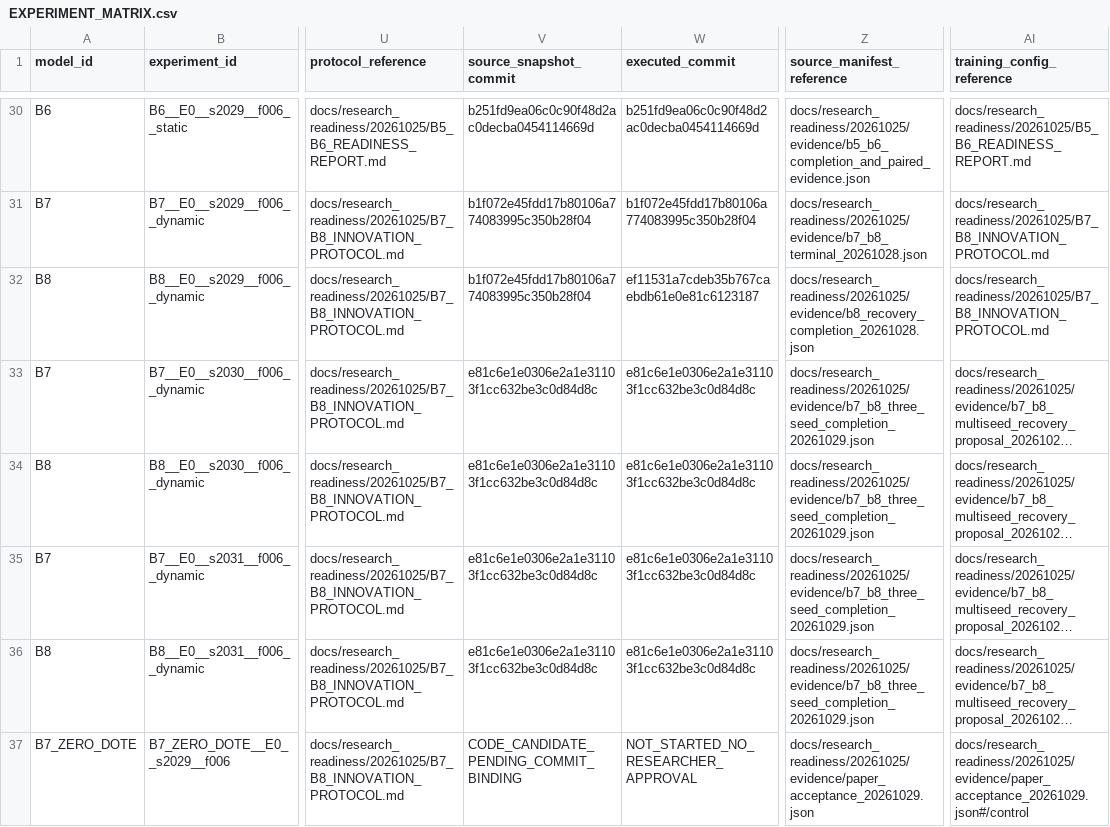
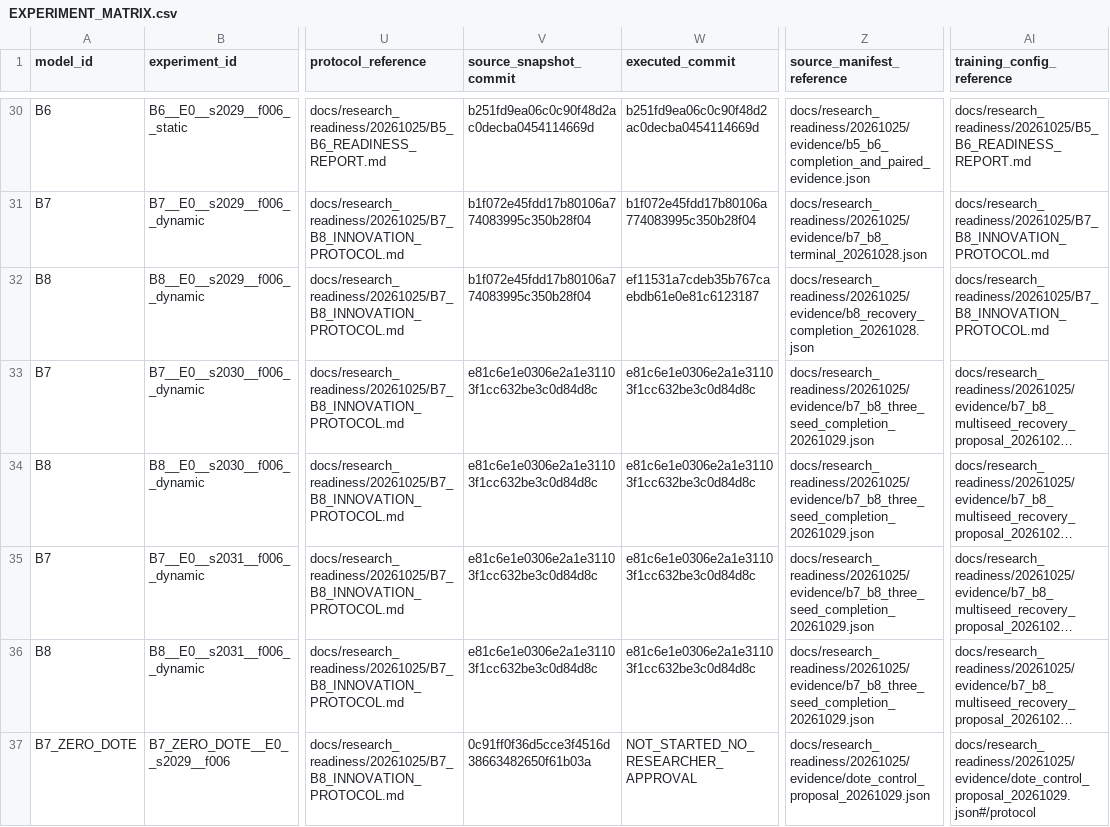
Before and after one commit to flyeagle-cex/YunTAPR-Net, a CSV file: EXPERIMENT_MATRIX.csv, drawn as a sheet; only a part is shown, gaps mark what is left out; long unchanged cells end in …; the diff names each change by its address in the sheet, - before the commit and + after, or states it on an @@ line.

Commit message:
research: freeze single DOTE numeric-control approval packet

```diff
--- a/EXPERIMENT_MATRIX.csv
+++ b/EXPERIMENT_MATRIX.csv
-V37 (source_snapshot_commit): CODE_CANDIDATE_PENDING_COMMIT_BINDING
+V37 (source_snapshot_commit): 0c91ff0f36d5cce3f4516d38663482650f61b03a
-Z37 (source_manifest_reference): docs/research_readiness/20261025/evidence/paper_acceptance_20261029.json
+Z37 (source_manifest_reference): docs/research_readiness/20261025/evidence/dote_control_proposal_20261029.json
-AI37 (training_config_reference): docs/research_readiness/20261025/evidence/paper_acceptance_20261029.json#/control
+AI37 (training_config_reference): docs/research_readiness/20261025/evidence/dote_control_proposal_20261029.json#/protocol
```
Also changed, not shown: 4 other files.
